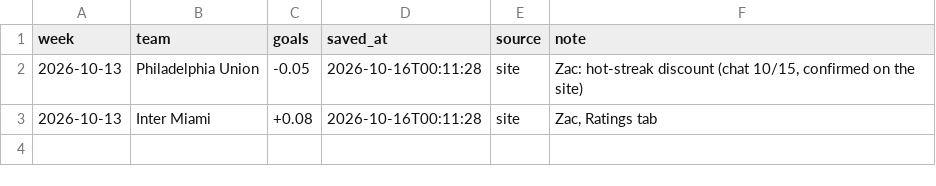
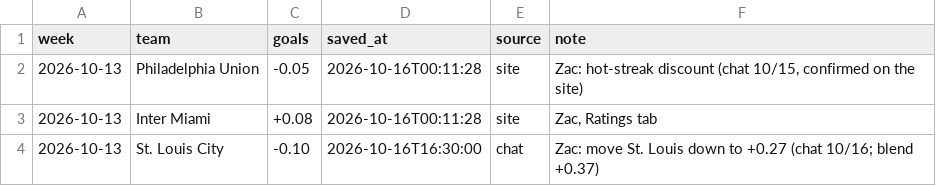
Before and after one commit to TheBallr/MLS-FUTURES, a CSV file: data/ratings/hand_log.csv, drawn as a sheet.

```diff
--- a/data/ratings/hand_log.csv
+++ b/data/ratings/hand_log.csv
@@ -3 +3,2 @@ week,team,goals,saved_at,source,note
 2026-10-13,Inter Miami,+0.08,2026-10-16T00:11:28,site,"Zac, Ratings tab"
+2026-10-13,St. Louis City,-0.10,2026-10-16T16:30:00,chat,"Zac: move St. Louis down to +0.27 (chat 10/16; blend +0.37)"
```
Also changed, not shown: data/ratings/blend.csv, outputs/calibration/layers_log.csv, 18 other files.
